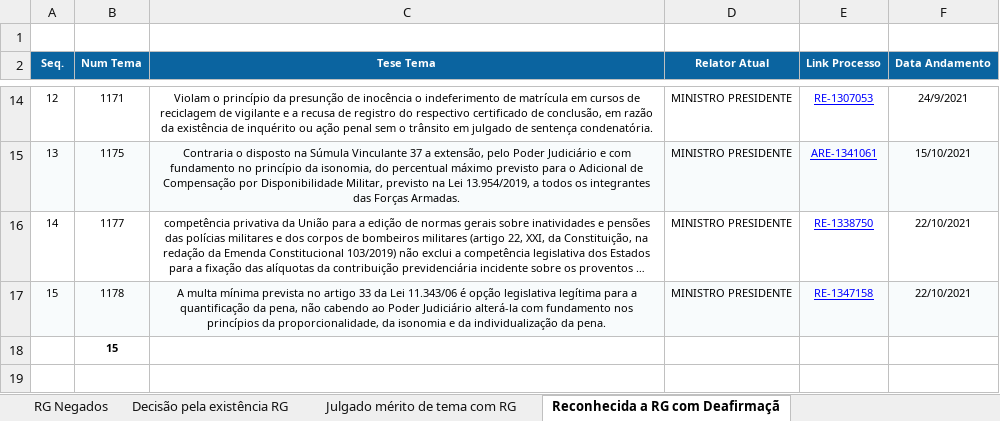
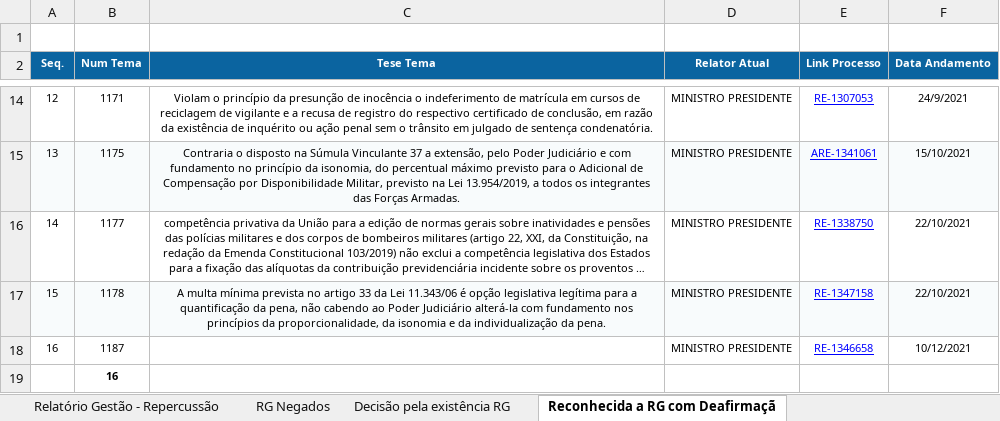
Before and after one commit to a-hayana/Code-Relatorio, an Excel workbook: dados/repercussao_geral_2021.xlsx, sheet Reconhecida a RG com Deafirmaçã, drawn as a sheet; only a part is shown, gaps mark what is left out; long unchanged cells end in …; values as stored, in another font and other column widths than the file's, no borders; charts and pictures not drawn; addresses are those after the commit; the diff names each change by its address in the sheet, - before the commit and + after, or states it on an @@ line.

```diff
--- a/dados/repercussao_geral_2021.xlsx (sheet Reconhecida a RG com Deafirmaçã)
+++ b/dados/repercussao_geral_2021.xlsx (sheet Reconhecida a RG com Deafirmaçã)
+row 18: 16 | 1187 |  | MINISTRO PRESIDENTE | RE-1346658 | 10/12/2021
-B19 (Num Tema): 15
+B19 (Num Tema): 16
```
Also changed, not shown: sheet Relatório Gestão - Repercussão, sheet Decisão pela existência RG, sheet RG Negados, sheet Julgado mérito de tema com RG, other sheet tabs, charts or pictures, dados/Relatorio de Atividades.xlsx, dados/sobrestados.xlsx, 35 other files.
